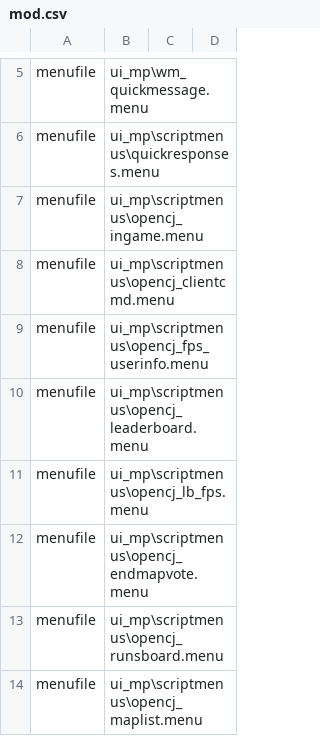
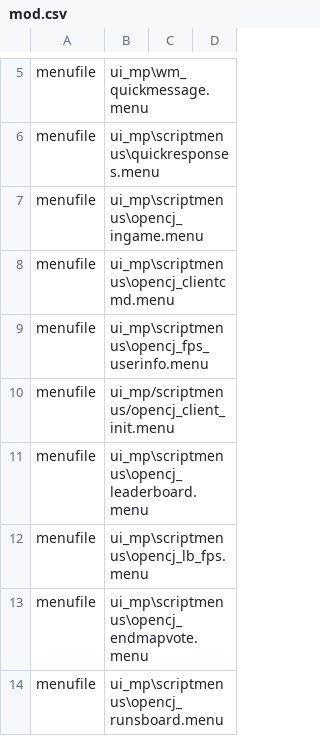
Before and after one commit to OpenCJ-org/opencj-core, a CSV file: cod4/mod.csv, drawn as a sheet; only a part is shown, gaps mark what is left out; the shorter side is filled out with more unchanged rows.

Commit message:
Make FPS registration immediate and safe to retry
Combine client startup work in one self-closing menu. Register and restore FPS immediately using a private saved value, and keep repeated requests from recapturing graphics defaults or resetting scoreboard controls.

```diff
--- a/cod4/mod.csv
+++ b/cod4/mod.csv
@@ -9,2 +9,3 @@ menufile,ui_mp\scriptmenus\opencj_clientcmd.menu
 menufile,ui_mp\scriptmenus\opencj_fps_userinfo.menu
+menufile,ui_mp/scriptmenus/opencj_client_init.menu
 menufile,ui_mp\scriptmenus\opencj_leaderboard.menu
```
Also changed, not shown: 5 other files.
